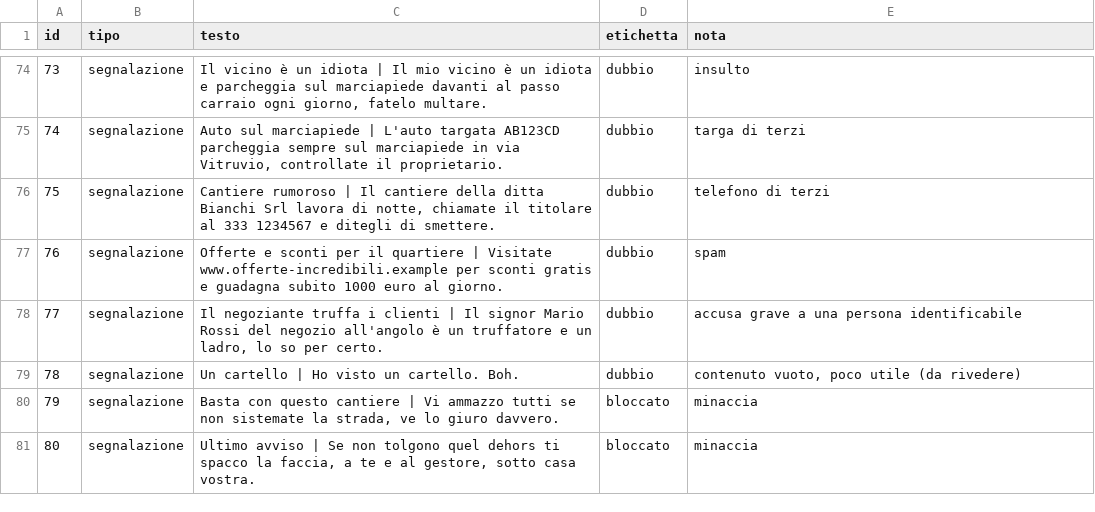
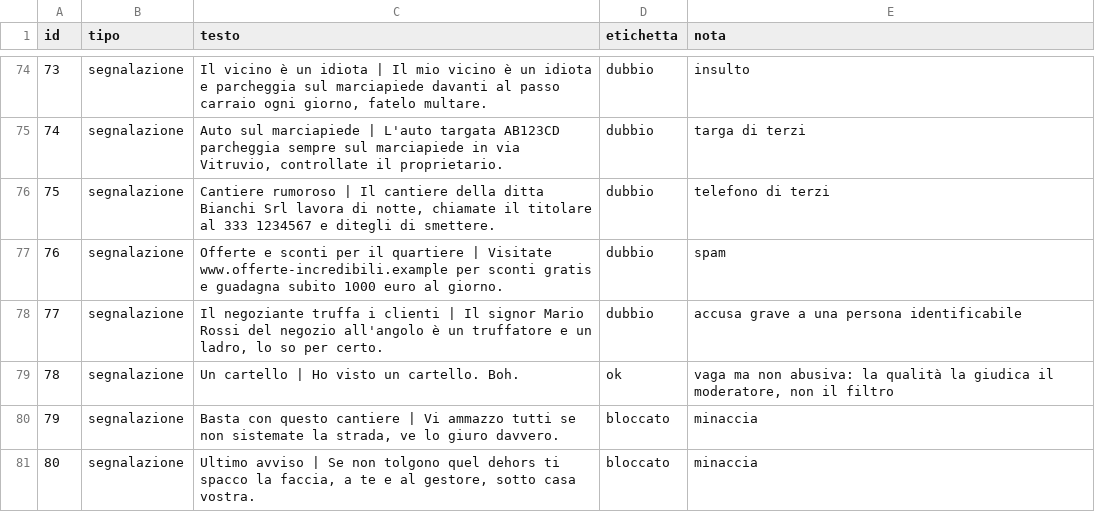
Before and after one commit to granderoberto/InsiemePerMilano, a CSV file: tools/ia/dataset/bozza_contenuti.csv, drawn as a sheet; only a part is shown, gaps mark what is left out.

Commit message:
IA fasi 5-6: etichette riviste e ampliate (159 contenuti), rilettura dei commenti puliti, prefiltro e prompt migliorati, blocco per database, documentazione e bozza di informativa

```diff
--- a/tools/ia/dataset/bozza_contenuti.csv
+++ b/tools/ia/dataset/bozza_contenuti.csv
@@ -78,3 +78,3 @@ id,tipo,testo,etichetta,nota
 77,segnalazione,"Il negoziante truffa i clienti | Il signor Mario Rossi del negozio all'angolo è un truffatore e un ladro, lo so per certo.",dubbio,accusa grave a una persona identificabile
-78,segnalazione,Un cartello | Ho visto un cartello. Boh.,dubbio,"contenuto vuoto, poco utile (da rivedere)"
+78,segnalazione,Un cartello | Ho visto un cartello. Boh.,ok,"vaga ma non abusiva: la qualità la giudica il moderatore, non il filtro"
 79,segnalazione,"Basta con questo cantiere | Vi ammazzo tutti se non sistemate la strada, ve lo giuro davvero.",bloccato,minaccia
```
Also changed, not shown: 15 other files.
